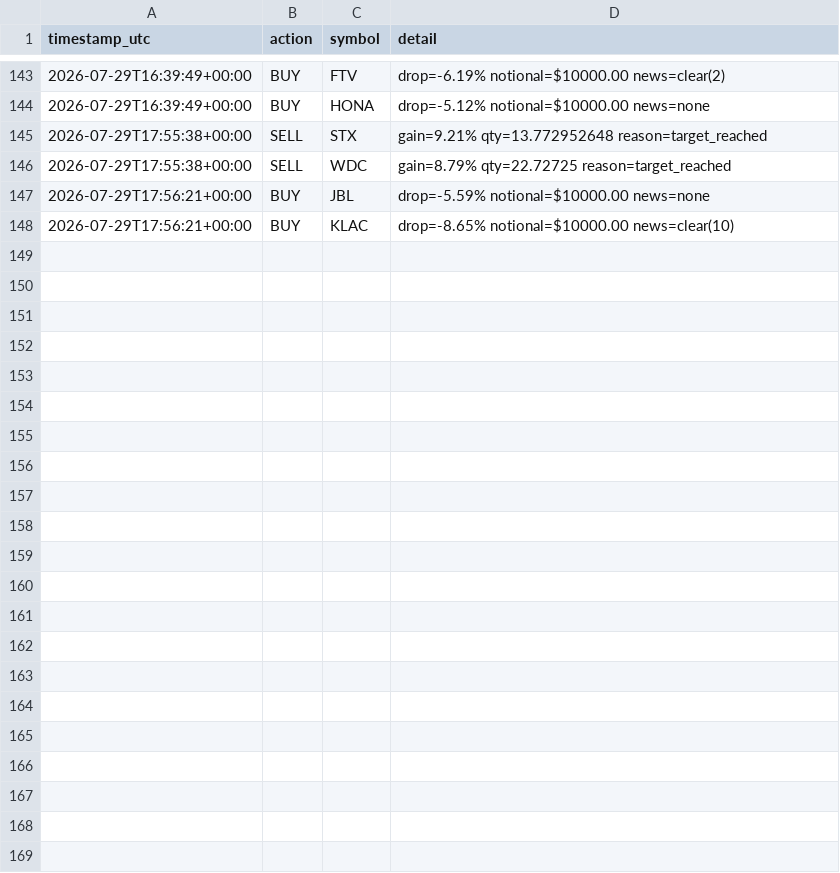
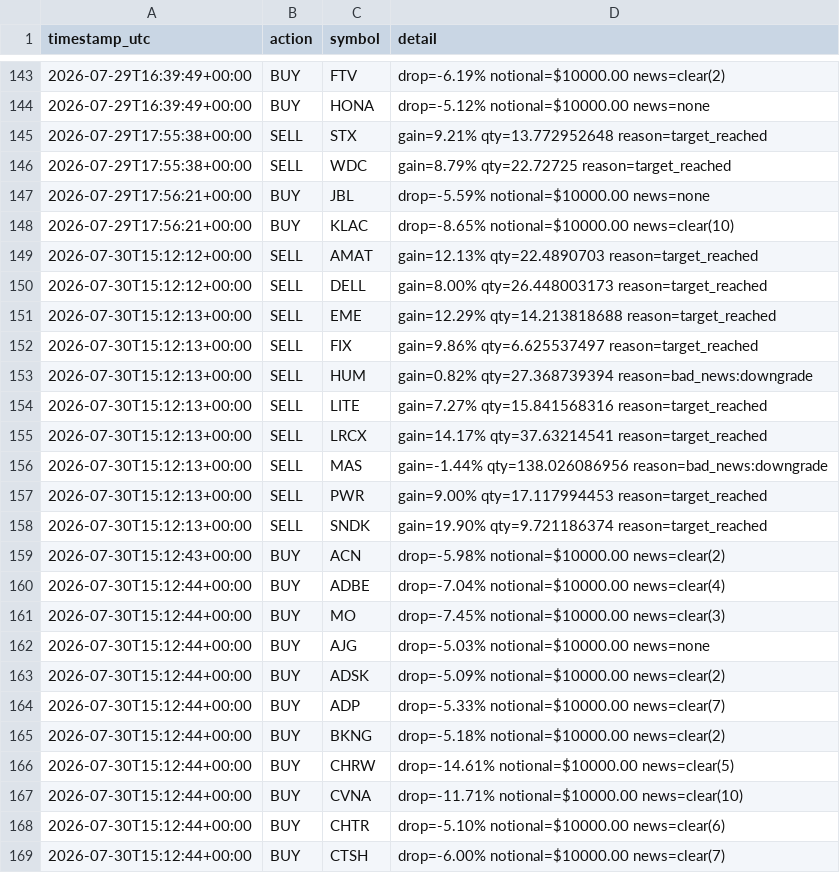
Before and after one commit to titomotta3/dip-recover-trading-bot, a CSV file: trade_log.csv, drawn as a sheet; only a part is shown, gaps mark what is left out.

```diff
--- a/trade_log.csv
+++ b/trade_log.csv
@@ -148 +148,22 @@ timestamp_utc,action,symbol,detail
 2026-07-29T17:56:21+00:00,BUY,KLAC,drop=-8.65% notional=$10000.00 news=clear(10)
+2026-07-30T15:12:12+00:00,SELL,AMAT,gain=12.13% qty=22.4890703 reason=target_reached
+2026-07-30T15:12:12+00:00,SELL,DELL,gain=8.00% qty=26.448003173 reason=target_reached
+2026-07-30T15:12:13+00:00,SELL,EME,gain=12.29% qty=14.213818688 reason=target_reached
+2026-07-30T15:12:13+00:00,SELL,FIX,gain=9.86% qty=6.625537497 reason=target_reached
+2026-07-30T15:12:13+00:00,SELL,HUM,gain=0.82% qty=27.368739394 reason=bad_news:downgrade
+2026-07-30T15:12:13+00:00,SELL,LITE,gain=7.27% qty=15.841568316 reason=target_reached
+2026-07-30T15:12:13+00:00,SELL,LRCX,gain=14.17% qty=37.63214541 reason=target_reached
+2026-07-30T15:12:13+00:00,SELL,MAS,gain=-1.44% qty=138.026086956 reason=bad_news:downgrade
+2026-07-30T15:12:13+00:00,SELL,PWR,gain=9.00% qty=17.117994453 reason=target_reached
+2026-07-30T15:12:13+00:00,SELL,SNDK,gain=19.90% qty=9.721186374 reason=target_reached
+2026-07-30T15:12:43+00:00,BUY,ACN,drop=-5.98% notional=$10000.00 news=clear(2)
+2026-07-30T15:12:44+00:00,BUY,ADBE,drop=-7.04% notional=$10000.00 news=clear(4)
+2026-07-30T15:12:44+00:00,BUY,MO,drop=-7.45% notional=$10000.00 news=clear(3)
+2026-07-30T15:12:44+00:00,BUY,AJG,drop=-5.03% notional=$10000.00 news=none
+2026-07-30T15:12:44+00:00,BUY,ADSK,drop=-5.09% notional=$10000.00 news=clear(2)
+2026-07-30T15:12:44+00:00,BUY,ADP,drop=-5.33% notional=$10000.00 news=clear(7)
+2026-07-30T15:12:44+00:00,BUY,BKNG,drop=-5.18% notional=$10000.00 news=clear(2)
+2026-07-30T15:12:44+00:00,BUY,CHRW,drop=-14.61% notional=$10000.00 news=clear(5)
+2026-07-30T15:12:44+00:00,BUY,CVNA,drop=-11.71% notional=$10000.00 news=clear(10)
+2026-07-30T15:12:44+00:00,BUY,CHTR,drop=-5.10% notional=$10000.00 news=clear(6)
+2026-07-30T15:12:44+00:00,BUY,CTSH,drop=-6.00% notional=$10000.00 news=clear(7)
```
Also changed, not shown: equity_history.csv, spy_benchmark.csv, 3 other files.
